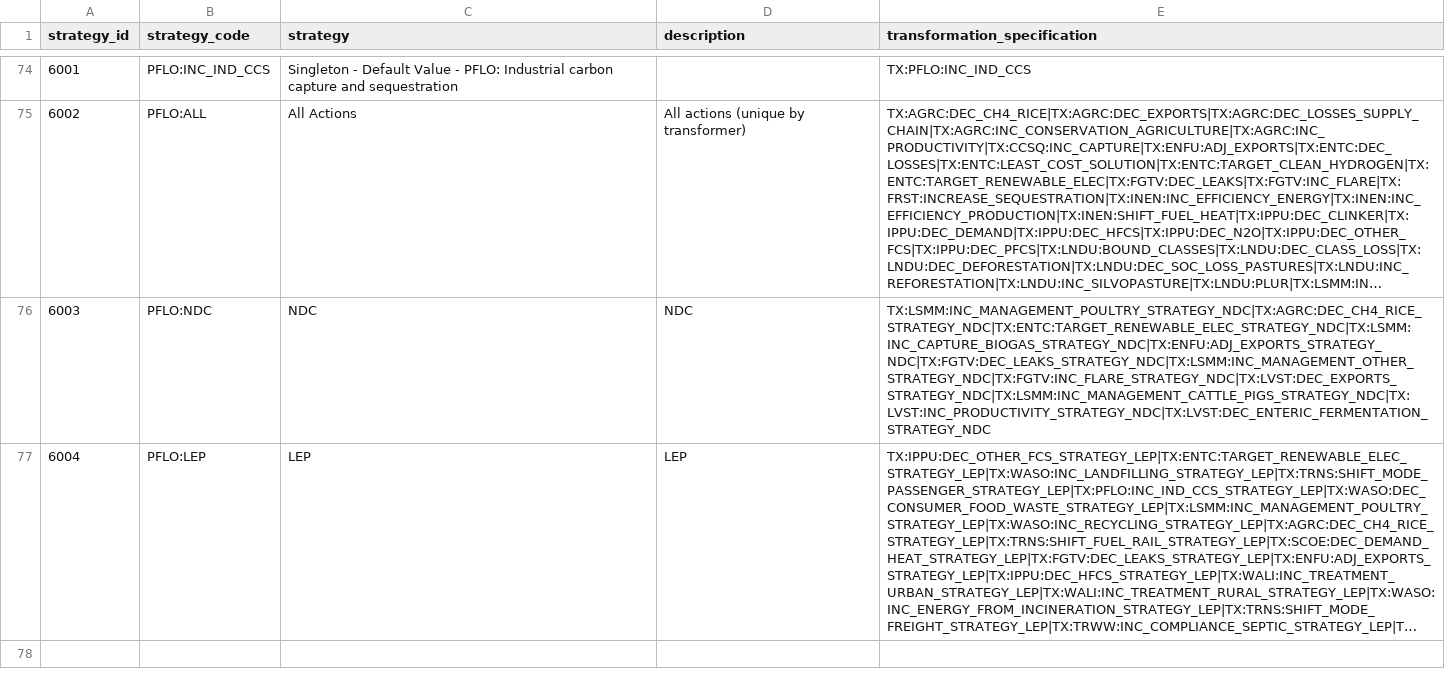
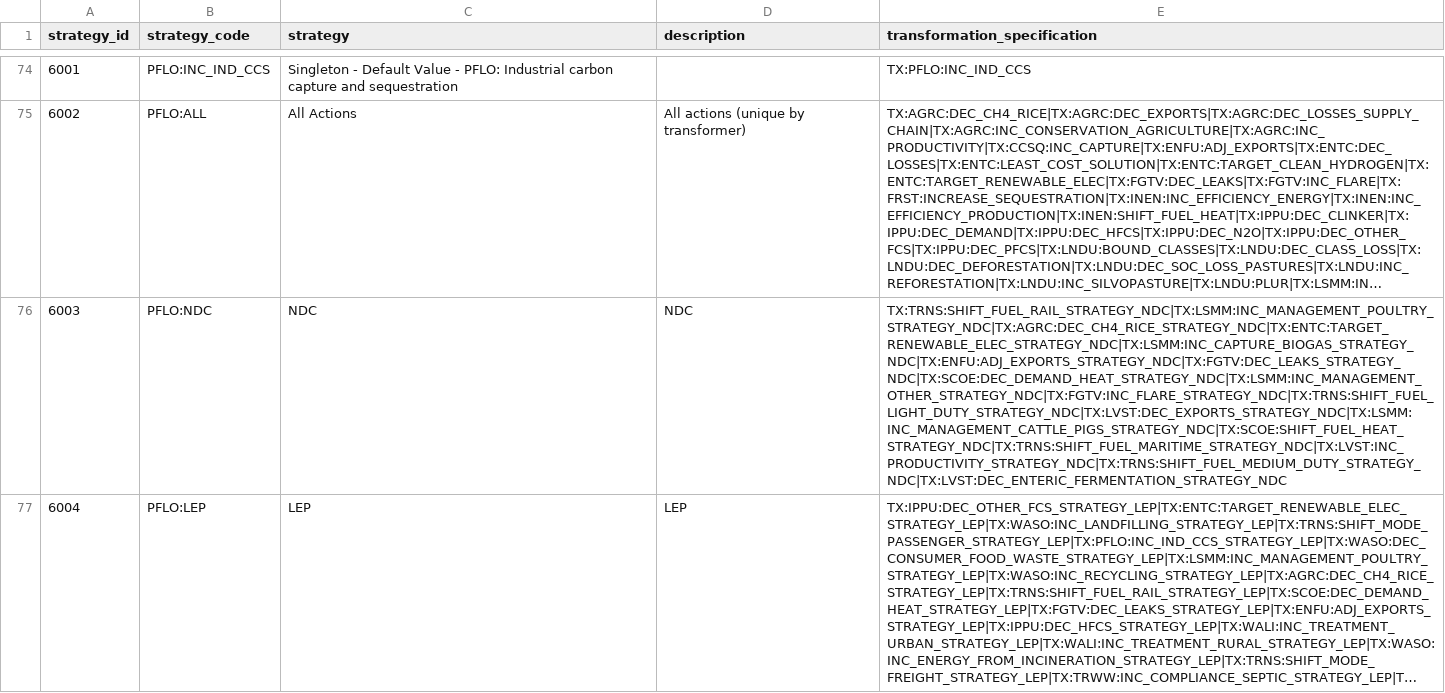
Before and after one commit to sisepuede-framework/ssp_libya, a CSV file: ssp_modeling/transformations/strategy_definitions.csv, drawn as a sheet; only a part is shown, gaps mark what is left out; long unchanged cells end in …; the diff names each change by its address in the sheet, - before the commit and + after, or states it on an @@ line.

Commit message:
update transformations

```diff
--- a/ssp_modeling/transformations/strategy_definitions.csv
+++ b/ssp_modeling/transformations/strategy_definitions.csv
-E76 (transformation_specification): TX:LSMM:INC_MANAGEMENT_POULTRY_STRATEGY_NDC|TX:AGRC:DEC_CH4_RICE_STRATEGY_NDC|TX:ENTC:TARGET_RENEWABLE_ELEC_STRATEGY_NDC|TX:LSMM:INC_CAPTURE_BIOGAS_STRATEGY_NDC|TX:ENFU:ADJ_EXPORTS_STRATEGY_NDC|TX:FGTV:DEC_LEAKS_STRATEGY_NDC|TX:LSMM:INC_MANAGEMENT_OTHER_STRATEGY_NDC|TX:FGTV:INC_FLARE_STRATEGY_NDC|TX:LVST:DEC_EXPORTS_STRATEGY_NDC|TX:LSMM:INC_MANAGEMENT_CATTLE_PIGS_STRATEGY_NDC|TX:LVST:INC_PRODUCTIVITY_STRATEGY_NDC|TX:LVST:DEC_ENTERIC_FERMENTATION_STRATEGY_NDC
+E76 (transformation_specification): TX:TRNS:SHIFT_FUEL_RAIL_STRATEGY_NDC|TX:LSMM:INC_MANAGEMENT_POULTRY_STRATEGY_NDC|TX:AGRC:DEC_CH4_RICE_STRATEGY_NDC|TX:ENTC:TARGET_RENEWABLE_ELEC_STRATEGY_NDC|TX:LSMM:INC_CAPTURE_BIOGAS_STRATEGY_NDC|TX:ENFU:ADJ_EXPORTS_STRATEGY_NDC|TX:FGTV:DEC_LEAKS_STRATEGY_NDC|TX:SCOE:DEC_DEMAND_HEAT_STRATEGY_NDC|TX:LSMM:INC_MANAGEMENT_OTHER_STRATEGY_NDC|TX:FGTV:INC_FLARE_STRATEGY_NDC|TX:TRNS:SHIFT_FUEL_LIGHT_DUTY_STRATEGY_NDC|TX:LVST:DEC_EXPORTS_STRATEGY_NDC|TX:LSMM:INC_MANAGEMENT_CATTLE_PIGS_STRATEGY_NDC|TX:SCOE:SHIFT_FUEL_HEAT_STRATEGY_NDC|TX:TRNS:SHIFT_FUEL_MARITIME_STRATEGY_NDC|TX:LVST:INC_PRODUCTIVITY_STRATEGY_NDC|TX:TRNS:SHIFT_FUEL_MEDIUM_DUTY_STRATEGY_NDC|TX:LVST:DEC_ENTERIC_FERMENTATION_STRATEGY_NDC
```
Also changed, not shown: 8 other files.
